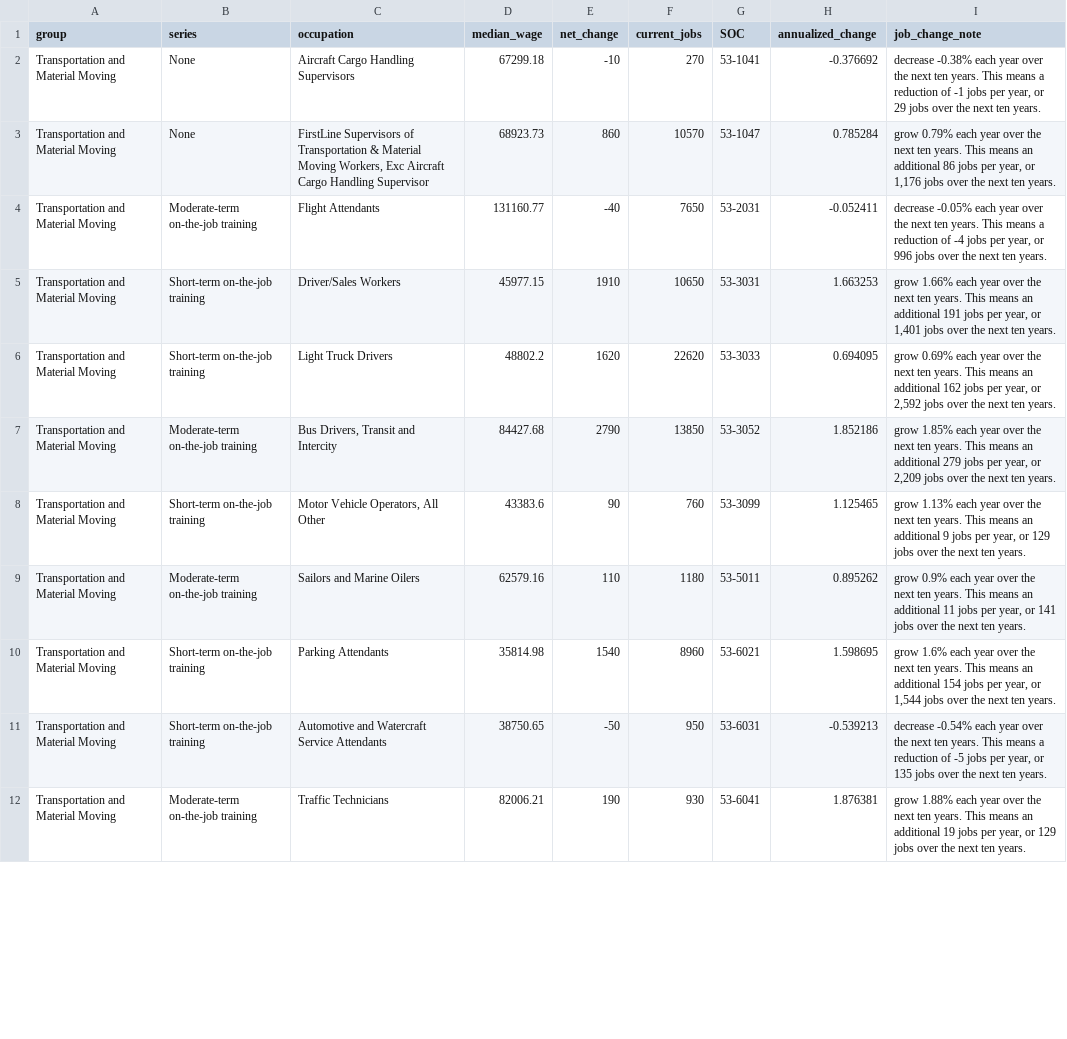
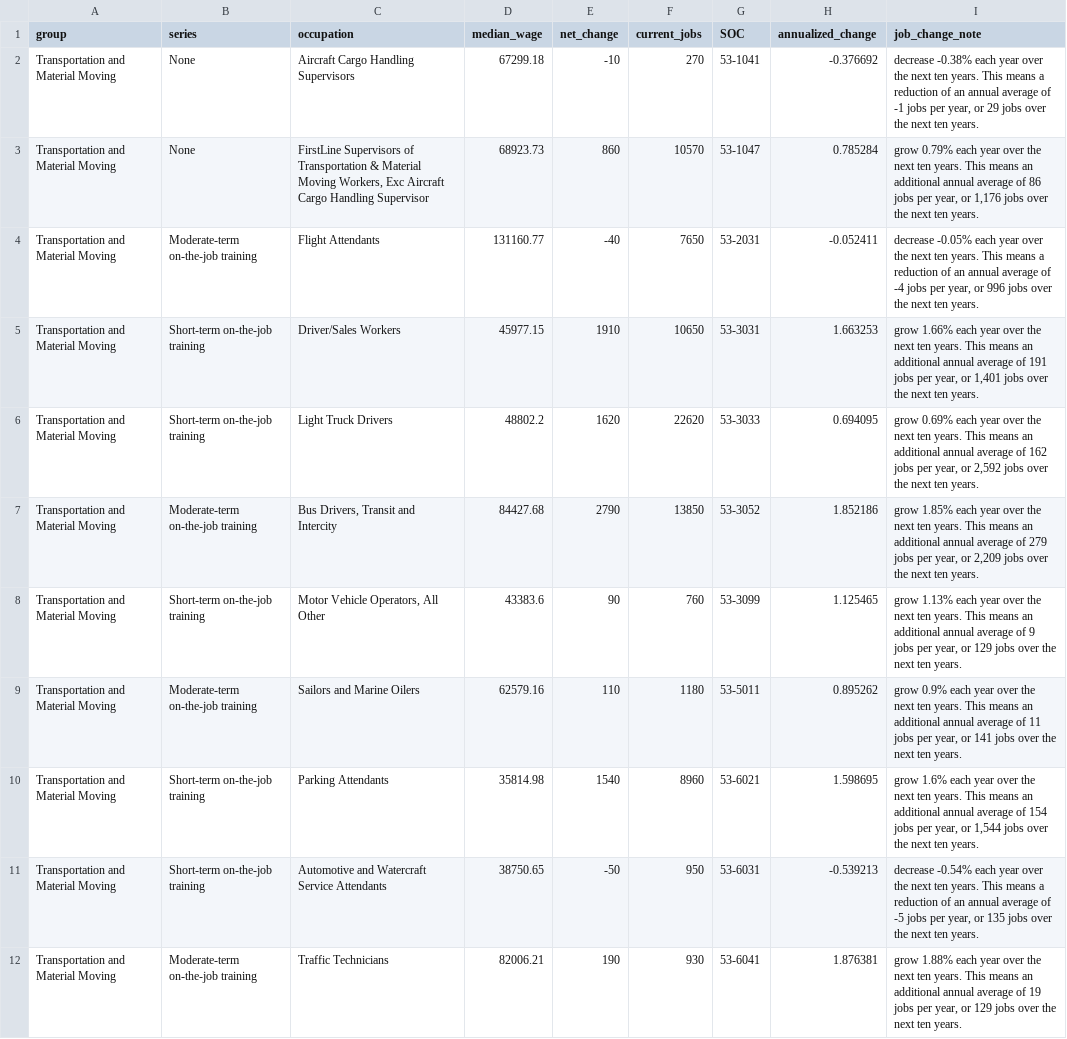
Before and after one commit to anhillnycopportunity/wfdp_ds2026_employmentProjection_soc53, a CSV file: data_53.csv, drawn as a sheet; only a part is shown; the diff covers the shown part only; the diff names each change by its address in the sheet, - before the commit and + after, or states it on an @@ line.

Commit message:
clarified tooltip text

```diff
--- a/data_53.csv
+++ b/data_53.csv
-I2 (job_change_note): …reduction of -1 jobs…
+I2 (job_change_note): …reduction of an annual average of -1 jobs…
-I3 (job_change_note): …an additional 86 jobs…
+I3 (job_change_note): …an additional annual average of 86 jobs…
-I4 (job_change_note): …reduction of -4 jobs…
+I4 (job_change_note): …reduction of an annual average of -4 jobs…
-I5 (job_change_note): …an additional 191 jobs…
+I5 (job_change_note): …an additional annual average of 191 jobs…
-I6 (job_change_note): …an additional 162 jobs…
+I6 (job_change_note): …an additional annual average of 162 jobs…
-I7 (job_change_note): …an additional 279 jobs…
+I7 (job_change_note): …an additional annual average of 279 jobs…
-I8 (job_change_note): …an additional 9 jobs…
+I8 (job_change_note): …an additional annual average of 9 jobs…
-I9 (job_change_note): …an additional 11 jobs…
+I9 (job_change_note): …an additional annual average of 11 jobs…
-I10 (job_change_note): …an additional 154 jobs…
+I10 (job_change_note): …an additional annual average of 154 jobs…
-I11 (job_change_note): …reduction of -5 jobs…
+I11 (job_change_note): …reduction of an annual average of -5 jobs…
-I12 (job_change_note): …an additional 19 jobs…
+I12 (job_change_note): …an additional annual average of 19 jobs…
```
Also changed, not shown: 10 edited cells elsewhere in this file.
